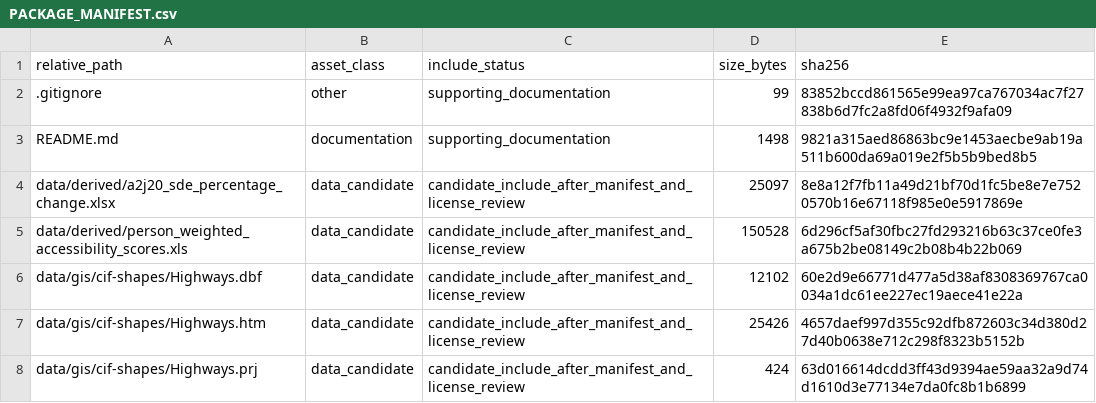
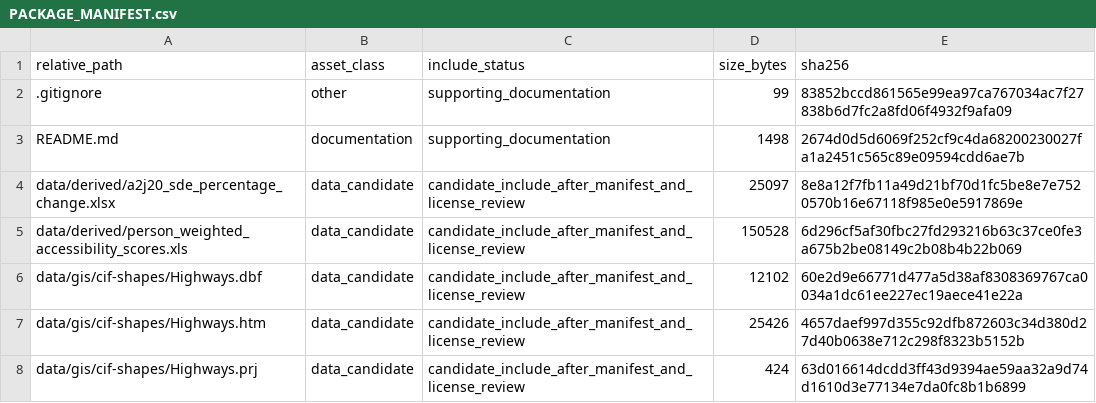
Before and after one commit to dlevinson/paper-2017-09-the-city-is-flatter-changing-patterns-of-job-and-labor-access, a CSV file: PACKAGE_MANIFEST.csv, drawn as a sheet; only a part is shown.

Commit message:
Prepare public package snapshot

```diff
--- a/PACKAGE_MANIFEST.csv
+++ b/PACKAGE_MANIFEST.csv
@@ -2,3 +2,3 @@ relative_path,asset_class,include_status,size_bytes,sha256
 .gitignore,other,supporting_documentation,99,83852bccd861565e99ea97ca767034ac7f27838b6d7fc2a8fd06f4932f9afa09
-README.md,documentation,supporting_documentation,1498,9821a315aed86863bc9e1453aecbe9ab19a511b600da69a019e2f5b5b9bed8b5
+README.md,documentation,supporting_documentation,1498,2674d0d5d6069f252cf9c4da68200230027fa1a2451c565c89e09594cdd6ae7b
 data/derived/a2j20_sde_percentage_change.xlsx,data_candidate,candidate_include_after_manifest_and_license_review,25097,8e8a12f7fb11a49d21bf70d1fc5be8e7e7520570b16e67118f985e0e5917869e
```
Also changed, not shown: 3 other files.
